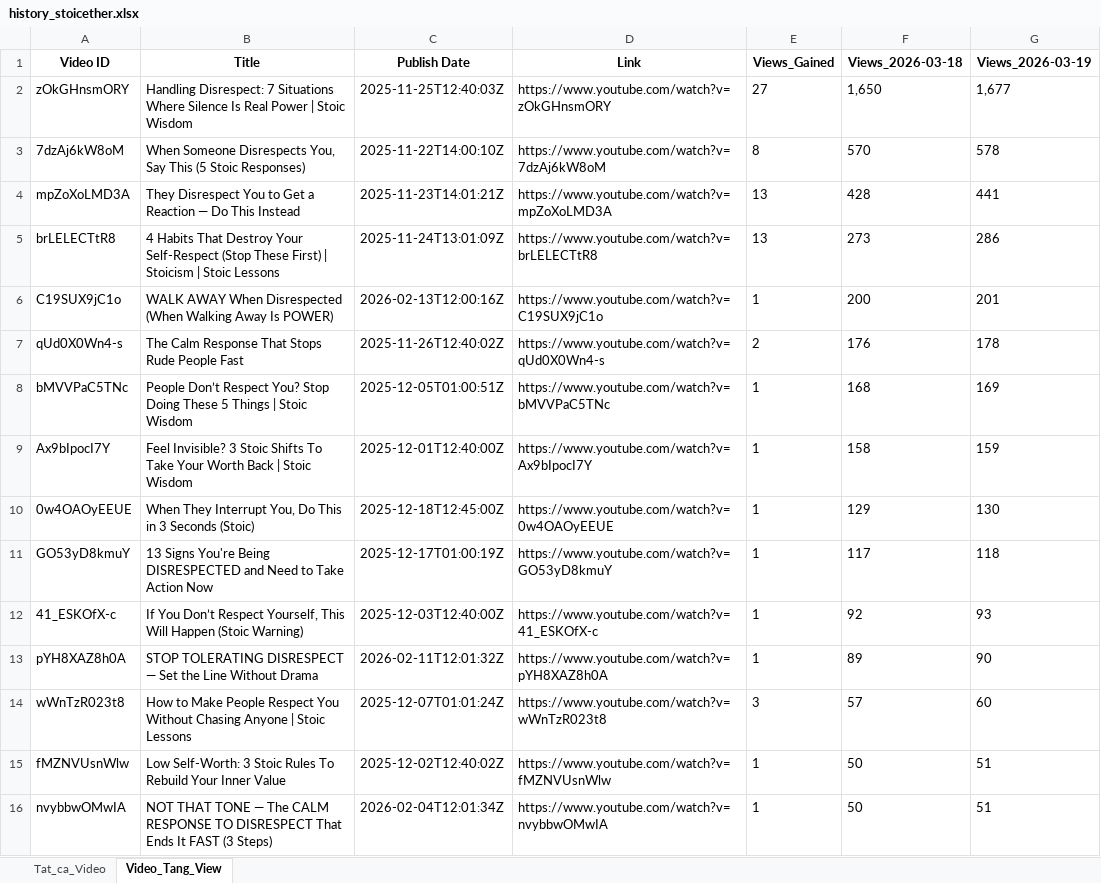
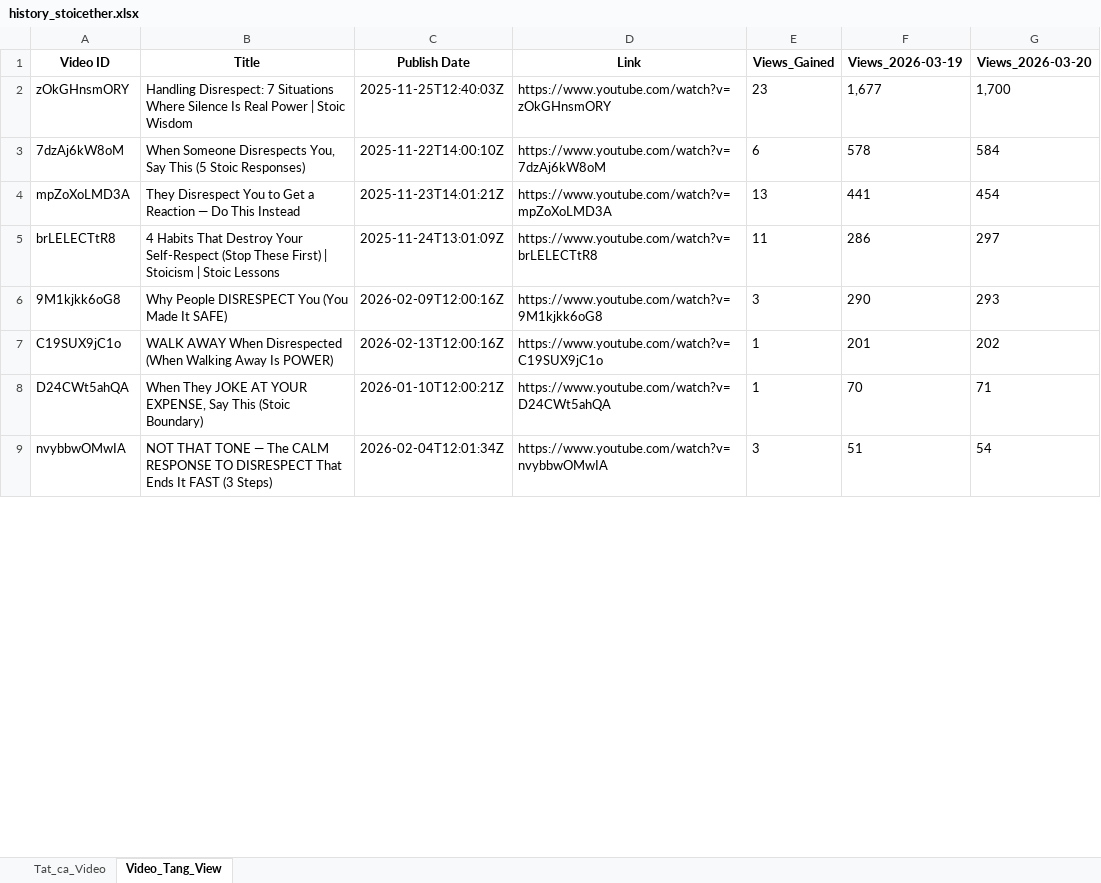
Before and after one commit to queen10022004-create/daily-views, an Excel workbook: history_stoicether.xlsx, sheet Video_Tang_View, drawn as a sheet; only a part is shown; values as stored, in another font and other column widths than the file's, no borders; removed rows and columns are numbered as before the commit, all else as after; the diff covers the shown part only; the diff names each change by its address in the sheet, - before the commit and + after, or states it on an @@ line.

```diff
--- a/history_stoicether.xlsx (sheet Video_Tang_View)
+++ b/history_stoicether.xlsx (sheet Video_Tang_View)
-column F (Views_2026-03-18), rows 2-6: 1,650 | 570 | 428 | 273 | 200; row 16: 50
+column G (Views_2026-03-20), rows 2-5: 1,700 | 584 | 454 | 297; row 7: 202; row 9: 54
-E2 (Views_Gained): 27
+E2 (Views_Gained): 23
-E3 (Views_Gained): 8
+E3 (Views_Gained): 6
-E5 (Views_Gained): 13
+E5 (Views_Gained): 11
+row 6: 9M1kjkk6oG8 | Why People DISRESPECT You (You Made It SAFE) | 2026-02-09T12:00:16Z | https://www.youtube.com/watch?v=9M1kjkk6oG8 | 3 | 290 | 293
-row 7: qUd0X0Wn4-s | The Calm Response That Stops Rude People Fast | 2025-11-26T12:40:02Z | https://www.youtube.com/watch?v=qUd0X0Wn4-s | 2 | 176 | 178
-row 8: bMVVPaC5TNc | People Don’t Respect You? Stop Doing These 5 Things | Stoic Wisdom | 2025-12-05T01:00:51Z | https://www.youtube.com/watch?v=bMVVPaC5TNc | 1 | 168 | 169
-row 9: Ax9bIpocI7Y | Feel Invisible? 3 Stoic Shifts To Take Your Worth Back | Stoic Wisdom | 2025-12-01T12:40:00Z | https://www.youtube.com/watch?v=Ax9bIpocI7Y | 1 | 158 | 159
-row 10: 0w4OAOyEEUE | When They Interrupt You, Do This in 3 Seconds (Stoic) | 2025-12-18T12:45:00Z | https://www.youtube.com/watch?v=0w4OAOyEEUE | 1 | 129 | 130
-row 11: GO53yD8kmuY | 13 Signs You're Being DISRESPECTED and Need to Take Action Now | 2025-12-17T01:00:19Z | https://www.youtube.com/watch?v=GO53yD8kmuY | 1 | 117 | 118
-row 12: 41_ESKOfX-c | If You Don’t Respect Yourself, This Will Happen (Stoic Warning) | 2025-12-03T12:40:00Z | https://www.youtube.com/watch?v=41_ESKOfX-c | 1 | 92 | 93
-row 13: pYH8XAZ8h0A | STOP TOLERATING DISRESPECT — Set the Line Without Drama | 2026-02-11T12:01:32Z | https://www.youtube.com/watch?v=pYH8XAZ8h0A | 1 | 89 | 90
-row 14: wWnTzR023t8 | How to Make People Respect You Without Chasing Anyone | Stoic Lessons | 2025-12-07T01:01:24Z | https://www.youtube.com/watch?v=wWnTzR023t8 | 3 | 57 | 60
-row 15: fMZNVUsnWlw | Low Self-Worth: 3 Stoic Rules To Rebuild Your Inner Value | 2025-12-02T12:40:02Z | https://www.youtube.com/watch?v=fMZNVUsnWlw | 1 | 50 | 51
+row 8: D24CWt5ahQA | When They JOKE AT YOUR EXPENSE, Say This (Stoic Boundary) | 2026-01-10T12:00:21Z | https://www.youtube.com/watch?v=D24CWt5ahQA | 1 | 70 | 71
-E9 (Views_Gained): 1
+E9 (Views_Gained): 3
```
Also changed, not shown: 5 added rows, 9 removed rows and 5 edited cells elsewhere in this sheet, sheet Tat_ca_Video.
